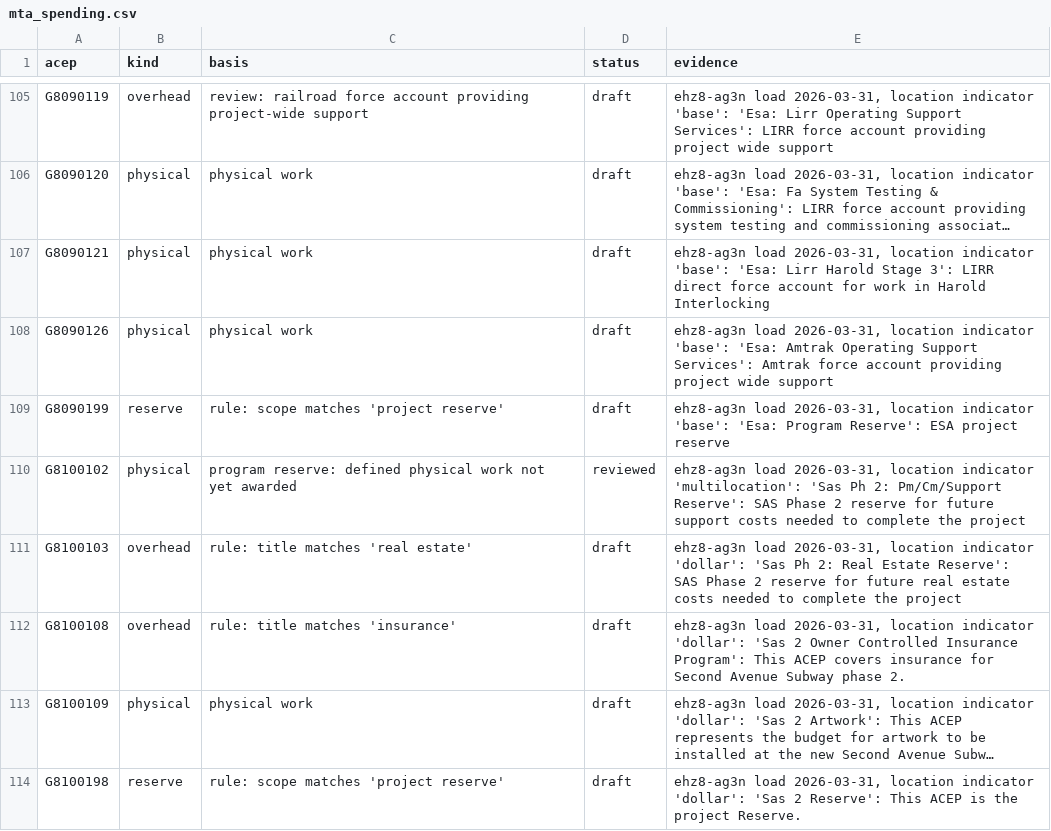
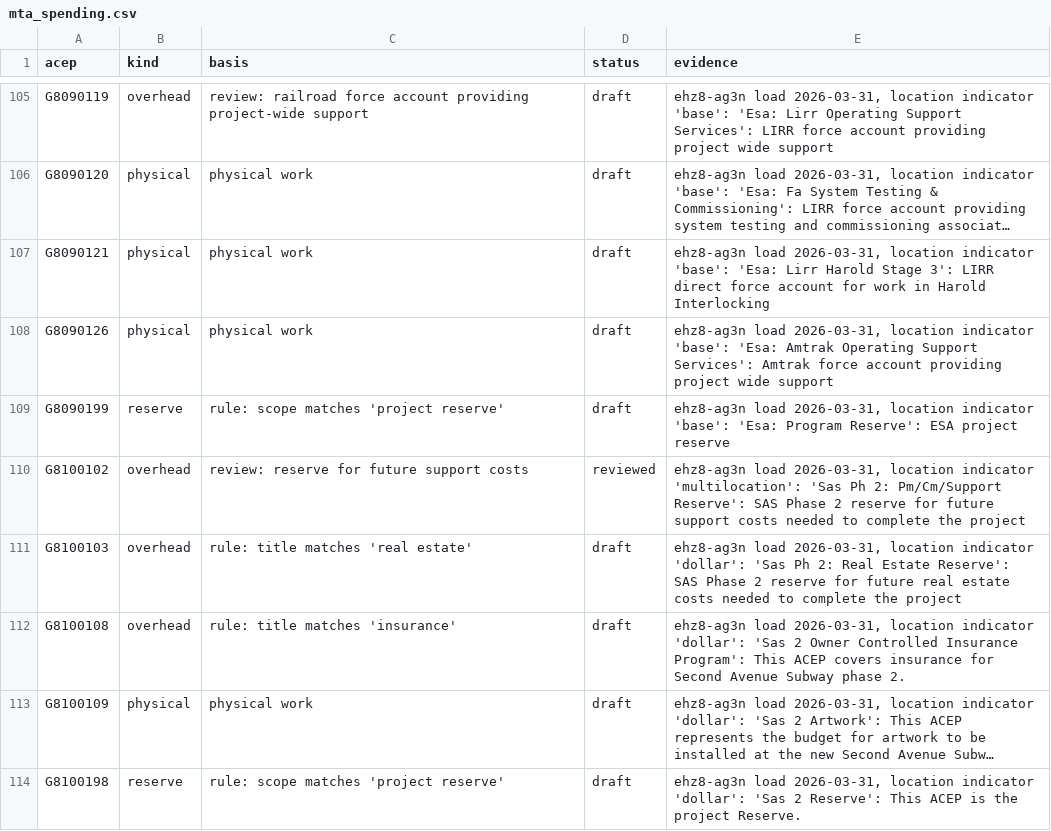
Before and after one commit to adamcantor22/nyc_capital_project_tracker, a CSV file: pipeline/mta_spending.csv, drawn as a sheet; only a part is shown, gaps mark what is left out; long unchanged cells end in …; the diff covers the shown part only.

```diff
--- a/pipeline/mta_spending.csv
+++ b/pipeline/mta_spending.csv
@@ -109,3 +109,3 @@ G8090126,physical,physical work,draft,"ehz8-ag3n load 2026-03-31, location indic
 G8090199,reserve,rule: scope matches 'project reserve',draft,"ehz8-ag3n load 2026-03-31, location indicator 'base': 'Esa: Program Reserve': ESA project reserve"
-G8100102,physical,program reserve: defined physical work not yet awarded,reviewed,"ehz8-ag3n load 2026-03-31, location indicator 'multilocation': 'Sas Ph 2: Pm/Cm/Support Reserve': SAS Phase 2 reserve for future support costs needed to complete the project"
+G8100102,overhead,review: reserve for future support costs,reviewed,"ehz8-ag3n load 2026-03-31, location indicator 'multilocation': 'Sas Ph 2: Pm/Cm/Support Reserve': SAS Phase 2 reserve for future support costs needed to complete the project"
 G8100103,overhead,rule: title matches 'real estate',draft,"ehz8-ag3n load 2026-03-31, location indicator 'dollar': 'Sas Ph 2: Real Estate Reserve': SAS Phase 2 reserve for future real estate costs needed to complete the project"
```
Also changed, not shown: 37 edited cells elsewhere in this file, 3 other files.
